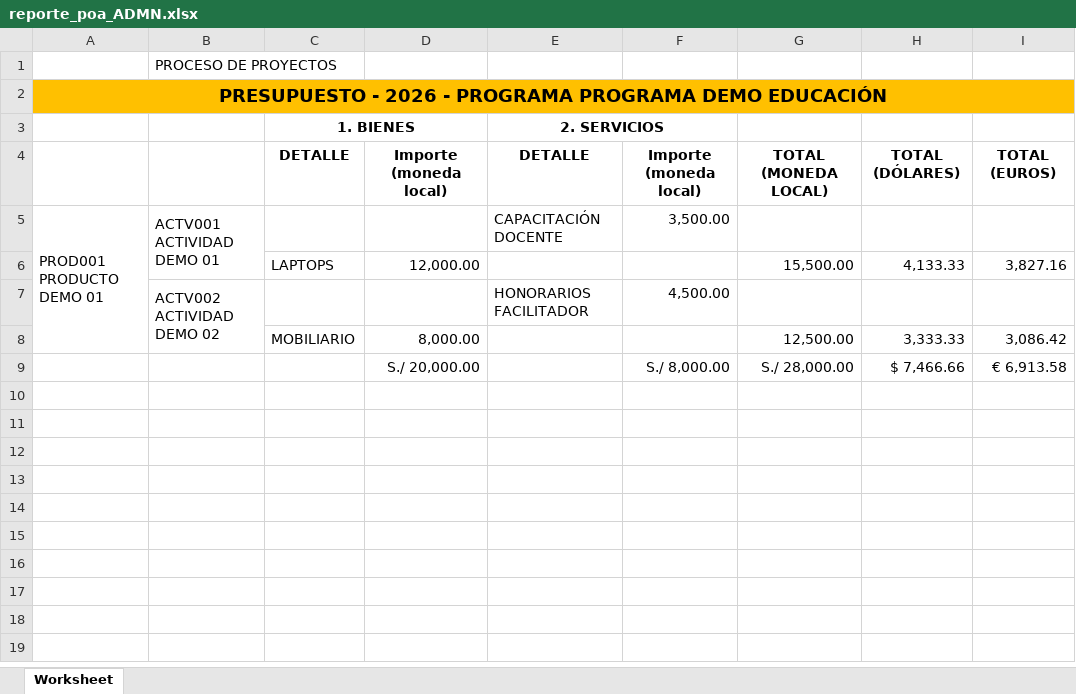
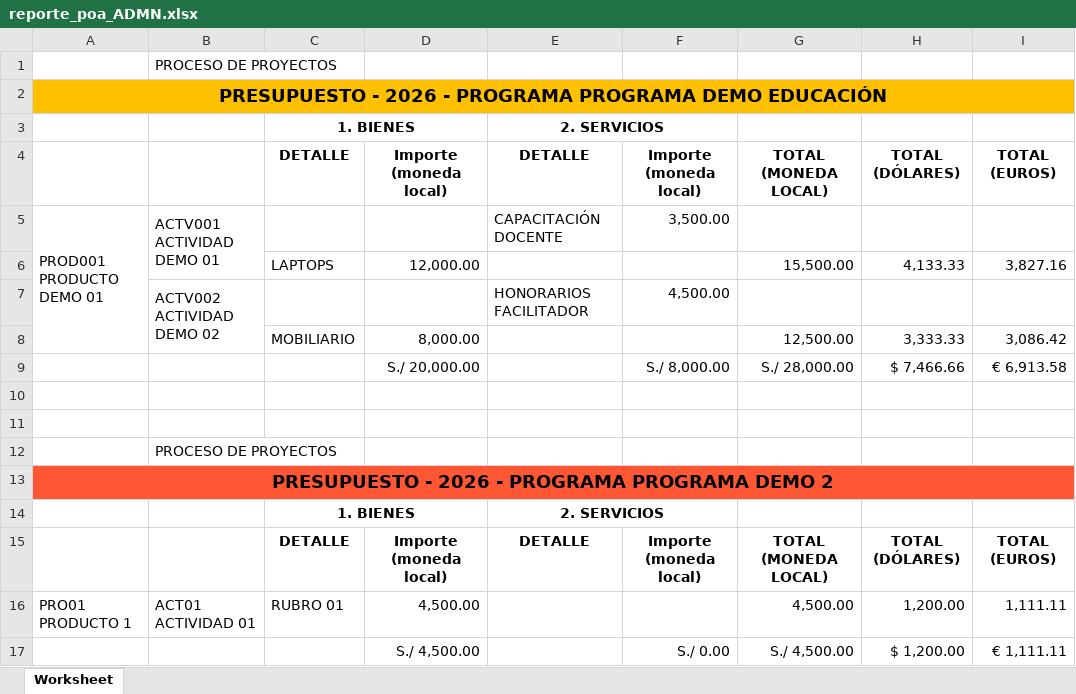
Before and after one commit to KorTecCorDev/sysai_1, an Excel workbook: views/reporte/storage/reports/reporte_poa_ADMN.xlsx, sheet Worksheet, drawn as a sheet; values as stored, in another font and other column widths than the file's, no borders; charts and pictures not drawn; the diff names each change by its address in the sheet, - before the commit and + after, or states it on an @@ line.

```diff
--- a/views/reporte/storage/reports/reporte_poa_ADMN.xlsx (sheet Worksheet)
+++ b/views/reporte/storage/reports/reporte_poa_ADMN.xlsx (sheet Worksheet)
+row 10: (empty)
+row 11: (empty)
+row 12:  | PROCESO DE PROYECTOS
+row 13: PRESUPUESTO - 2026 - PROGRAMA PROGRAMA DEMO 2
+row 14:  |  | 1. BIENES |  | 2. SERVICIOS
+row 15:  |  | DETALLE | Importe (moneda local) | DETALLE | Importe (moneda local) | TOTAL (MONEDA LOCAL) | TOTAL (DÓLARES) | TOTAL (EUROS)
+row 16: PRO01 PRODUCTO 1 | ACT01 ACTIVIDAD 01 | RUBRO 01 | 4,500.00 |  |  | 4,500.00 | 1,200.00 | 1,111.11
+row 17:  |  |  | S./ 4,500.00 |  | S./ 0.00 | S./ 4,500.00 | $ 1,200.00 | € 1,111.11
```
Also changed, not shown: charts or pictures, 9 other files.
